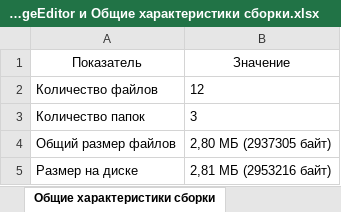
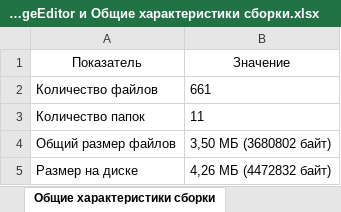
Before and after one commit to iliarazumov42/Maintenance-of-information-systems, an Excel workbook: Ревьюирование программных модулей/Report/разделы/Таблица размеров файлов сборки ImageEditor и Общие характеристики сборки.xlsx, sheet Общие характеристики сборки, drawn as a sheet; values as stored, in another font and other column widths than the file's, no borders; the diff names each change by its address in the sheet, - before the commit and + after, or states it on an @@ line.

Commit message:
report

```diff
--- a/Ревьюирование программных модулей/Report/разделы/Таблица размеров файлов сборки ImageEditor и Общие характеристики сборки.xlsx (sheet Общие характеристики сборки)
+++ b/Ревьюирование программных модулей/Report/разделы/Таблица размеров файлов сборки ImageEditor и Общие характеристики сборки.xlsx (sheet Общие характеристики сборки)
-B2: 12
+B2: 661
-B3: 3
+B3: 11
-B4: 2,80 МБ (2937305 байт)
+B4: 3,50 МБ (3680802 байт)
-B5: 2,81 МБ (2953216 байт)
+B5: 4,26 МБ (4472832 байт)
```
Also changed, not shown: 29 other files.
